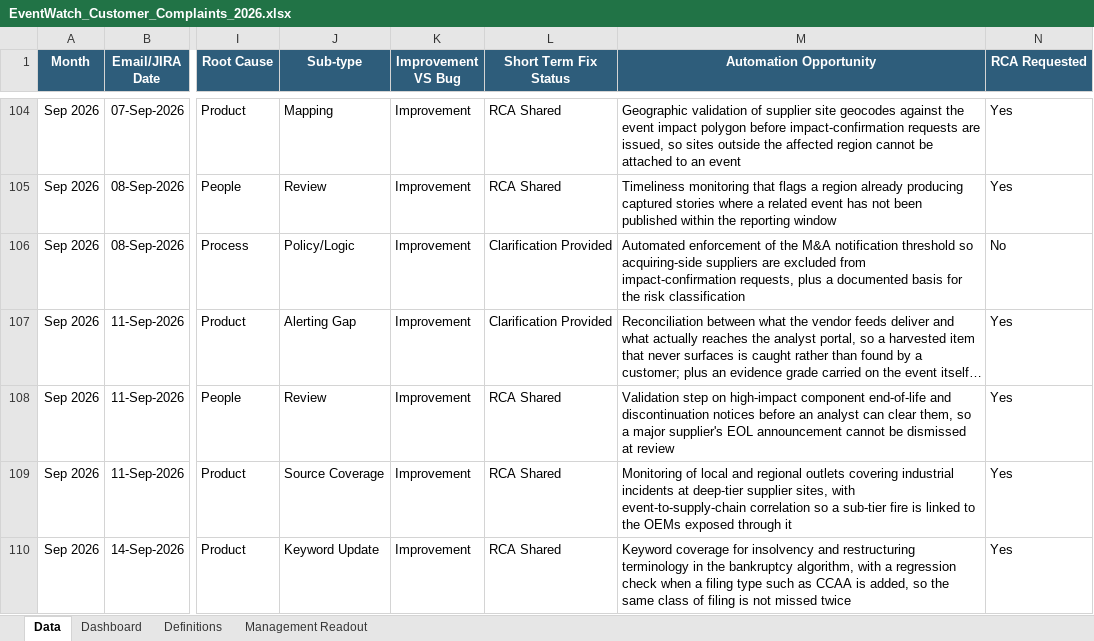
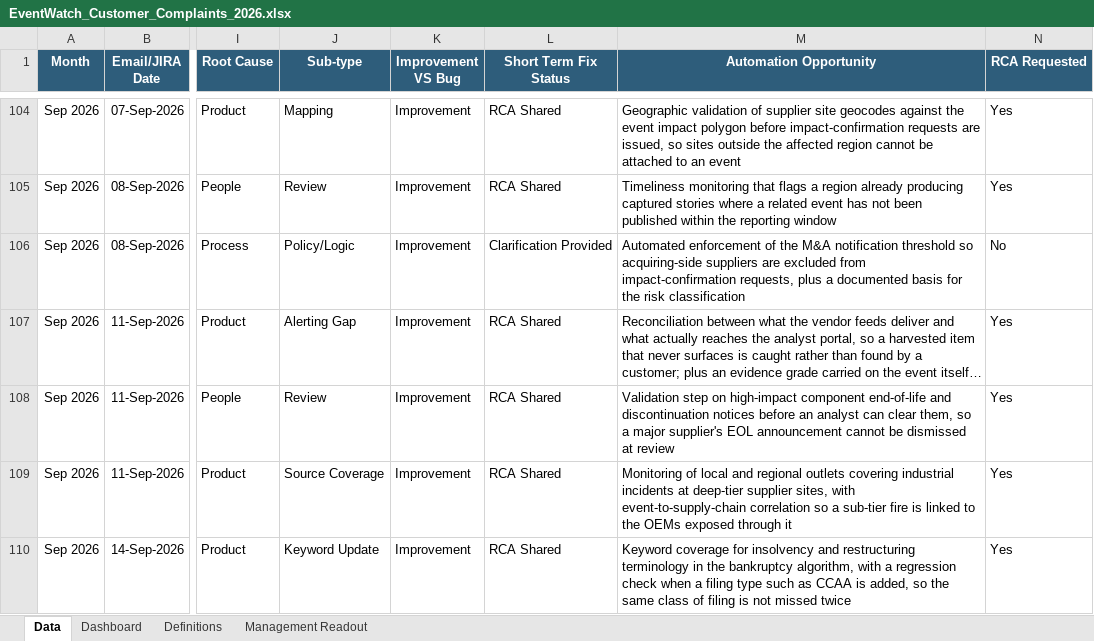
Before and after one commit to sangrambarger/EventWatch_Customer_Complaints, an Excel workbook: EventWatch_Customer_Complaints_2026.xlsx, sheet Data, drawn as a sheet; only a part is shown, gaps mark what is left out; long unchanged cells end in …; values as stored, in another font and other column widths than the file's, no borders; conditional formats and table styles not drawn; the diff names each change by its address in the sheet, - before the commit and + after, or states it on an @@ line.

```diff
--- a/EventWatch_Customer_Complaints_2026.xlsx (sheet Data)
+++ b/EventWatch_Customer_Complaints_2026.xlsx (sheet Data)
-L107 (Short Term Fix Status): Clarification Provided
+L107 (Short Term Fix Status): RCA Shared
```
Also changed, not shown: charts or pictures, 1 other file.
